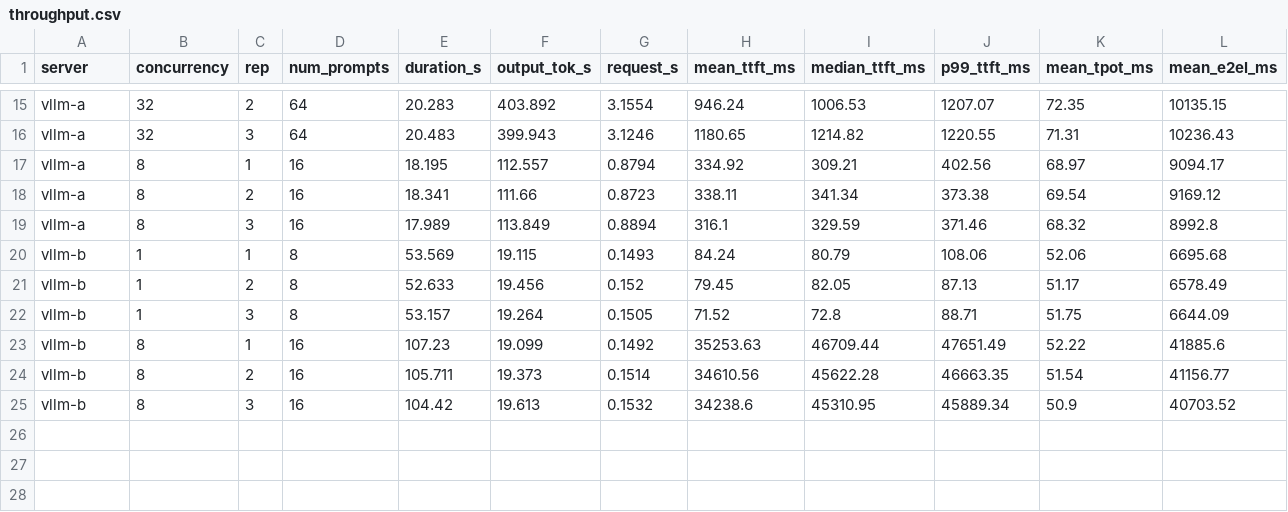
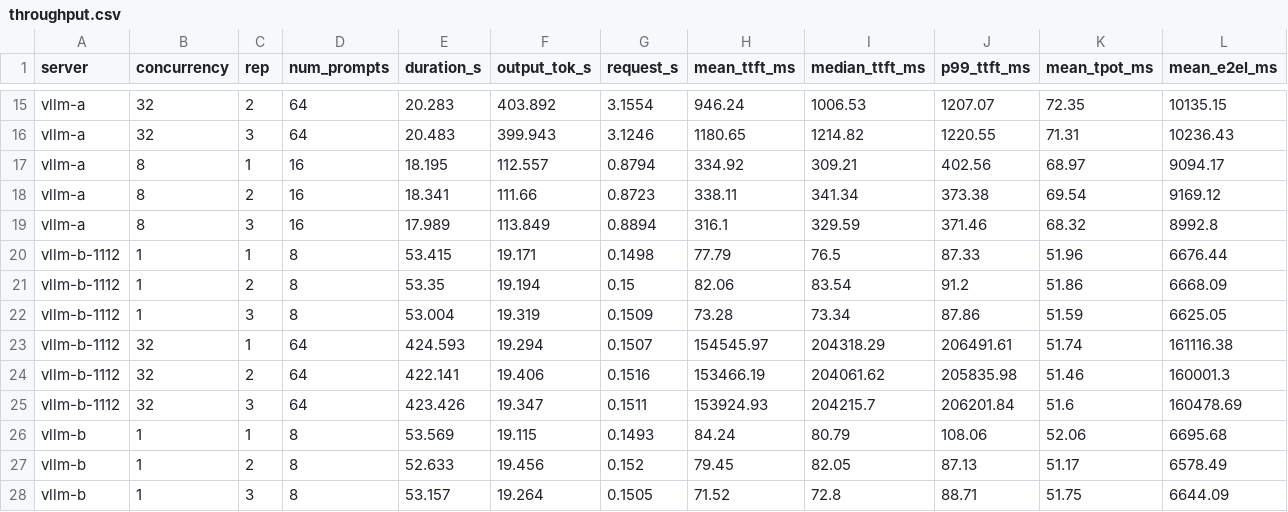
Before and after one commit to linskybing/k8s-n150-mi210-cluster, a CSV file: research/experiments/EXP-04-n150-throughput-clean/processed/throughput.csv, drawn as a sheet; only a part is shown, gaps mark what is left out; the shorter side is filled out with more unchanged rows.

Commit message:
Throughput: measure max_num_seqs 1 at concurrency 32; report links the repos

```diff
--- a/research/experiments/EXP-04-n150-throughput-clean/processed/throughput.csv
+++ b/research/experiments/EXP-04-n150-throughput-clean/processed/throughput.csv
@@ -19,2 +19,8 @@ vllm-a,8,2,16,18.341,111.66,0.8723,338.11,341.34,373.38,69.54,9169.12
 vllm-a,8,3,16,17.989,113.849,0.8894,316.1,329.59,371.46,68.32,8992.8
+vllm-b-1112,1,1,8,53.415,19.171,0.1498,77.79,76.5,87.33,51.96,6676.44
+vllm-b-1112,1,2,8,53.35,19.194,0.15,82.06,83.54,91.2,51.86,6668.09
+vllm-b-1112,1,3,8,53.004,19.319,0.1509,73.28,73.34,87.86,51.59,6625.05
+vllm-b-1112,32,1,64,424.593,19.294,0.1507,154545.97,204318.29,206491.61,51.74,161116.38
+vllm-b-1112,32,2,64,422.141,19.406,0.1516,153466.19,204061.62,205835.98,51.46,160001.3
+vllm-b-1112,32,3,64,423.426,19.347,0.1511,153924.93,204215.7,206201.84,51.6,160478.69
 vllm-b,1,1,8,53.569,19.115,0.1493,84.24,80.79,108.06,52.06,6695.68
```
Also changed, not shown: research/experiments/EXP-04-n150-throughput-clean/processed/throughput-summary.csv, 31 other files.
